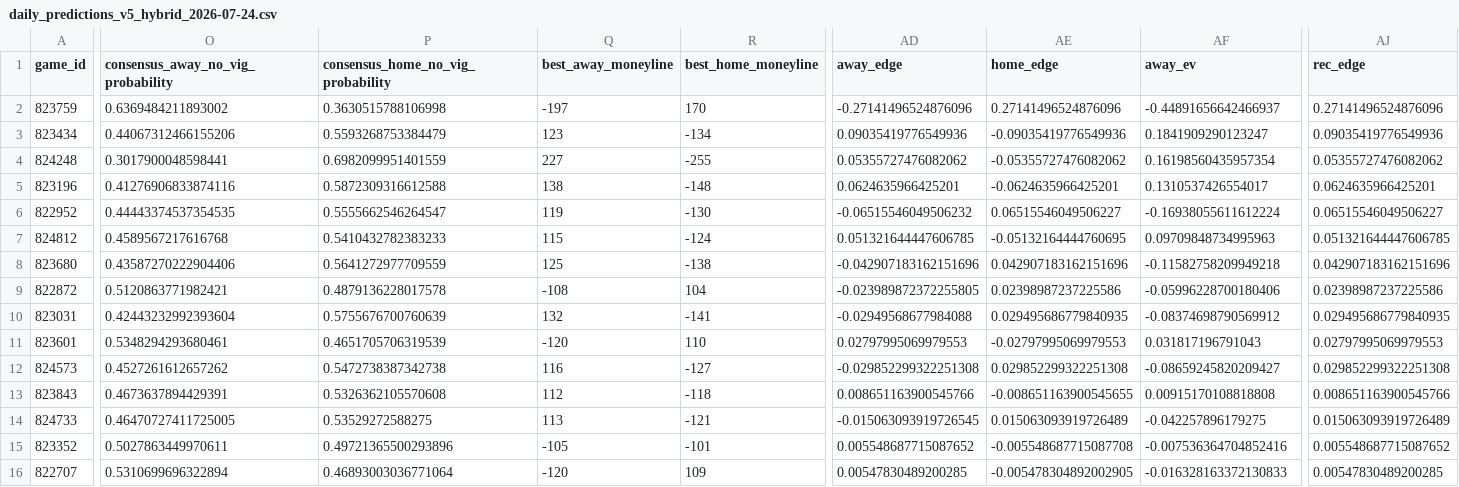
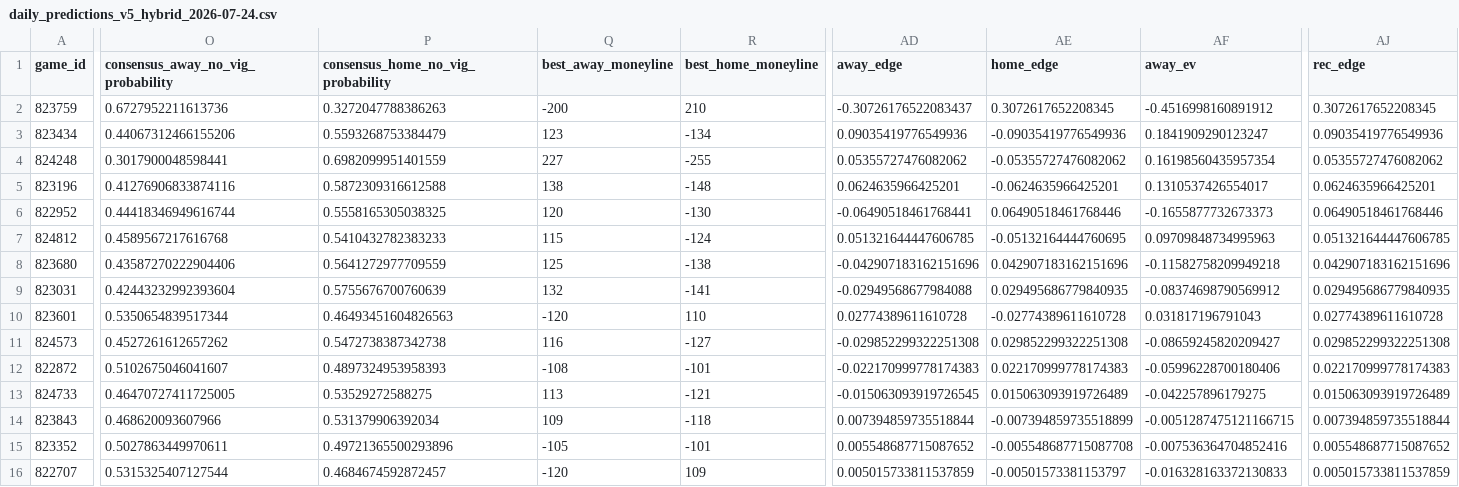
Before and after one commit to jcabanti/MLB-Moneyline-Prediction-v5-xGBoost, a CSV file: reports/daily/daily_predictions_v5_hybrid_2026-07-24.csv, drawn as a sheet; only a part is shown, gaps mark what is left out; removed rows and columns are numbered as before the commit, all else as after; rows hold the shown columns only; the diff covers the shown part only; the diff names each change by its address in the sheet, - before the commit and + after, or states it on an @@ line.

```diff
--- a/reports/daily/daily_predictions_v5_hybrid_2026-07-24.csv
+++ b/reports/daily/daily_predictions_v5_hybrid_2026-07-24.csv
-O2: 0.6369484211893002
+O2: 0.6727952211613736
-P2: 0.3630515788106998
+P2: 0.3272047788386263
-Q2 (best_away_moneyline): -197
+Q2 (best_away_moneyline): -200
-R2 (best_home_moneyline): 170
+R2 (best_home_moneyline): 210
-AD2 (away_edge): -0.27141496524876096
+AD2 (away_edge): -0.30726176522083437
-AE2 (home_edge): 0.27141496524876096
+AE2 (home_edge): 0.3072617652208345
-AF2 (away_ev): -0.44891656642466937
+AF2 (away_ev): -0.4516998160891912
-AJ2 (rec_edge): 0.27141496524876096
+AJ2 (rec_edge): 0.3072617652208345
-O6: 0.44443374537354535
+O6: 0.44418346949616744
-P6: 0.5555662546264547
+P6: 0.5558165305038325
-Q6 (best_away_moneyline): 119
+Q6 (best_away_moneyline): 120
-AD6 (away_edge): -0.06515546049506232
+AD6 (away_edge): -0.06490518461768441
-AE6 (home_edge): 0.06515546049506227
+AE6 (home_edge): 0.06490518461768446
-AF6 (away_ev): -0.16938055611612224
+AF6 (away_ev): -0.1655877732673373
-AJ6 (rec_edge): 0.06515546049506227
+AJ6 (rec_edge): 0.06490518461768446
-row 9: 822872 | 0.5120863771982421 | 0.4879136228017578 | -108 | 104 | -0.023989872372255805 | 0.02398987237225586 | -0.05996228700180406 | 0.02398987237225586
-O10: 0.5348294293680461
+O10: 0.5350654839517344
-P10: 0.4651705706319539
+P10: 0.46493451604826563
-AD10 (away_edge): 0.02797995069979553
+AD10 (away_edge): 0.02774389611610728
-AE10 (home_edge): -0.02797995069979553
+AE10 (home_edge): -0.02774389611610728
-AJ10 (rec_edge): 0.02797995069979553
+AJ10 (rec_edge): 0.02774389611610728
-row 13: 823843 | 0.4673637894429391 | 0.5326362105570608 | 112 | -118 | 0.008651163900545766 | -0.008651163900545655 | 0.00915170108818808 | 0.008651163900545766
+row 12: 822872 | 0.5102675046041607 | 0.4897324953958393 | -108 | -101 | -0.022170999778174383 | 0.022170999778174383 | -0.05996228700180406 | 0.022170999778174383
+row 14: 823843 | 0.468620093607966 | 0.531379906392034 | 109 | -118 | 0.007394859735518844 | -0.007394859735518899 | -0.0051287475121166715 | 0.007394859735518844
-O16: 0.5310699696322894
+O16: 0.5315325407127544
-P16: 0.46893003036771064
+P16: 0.4684674592872457
-AD16 (away_edge): 0.00547830489200285
+AD16 (away_edge): 0.005015733811537859
-AE16 (home_edge): -0.005478304892002905
+AE16 (home_edge): -0.00501573381153797
-AJ16 (rec_edge): 0.00547830489200285
+AJ16 (rec_edge): 0.005015733811537859
```
Also changed, not shown: 4 edited cells elsewhere in this file, 2 other files.
